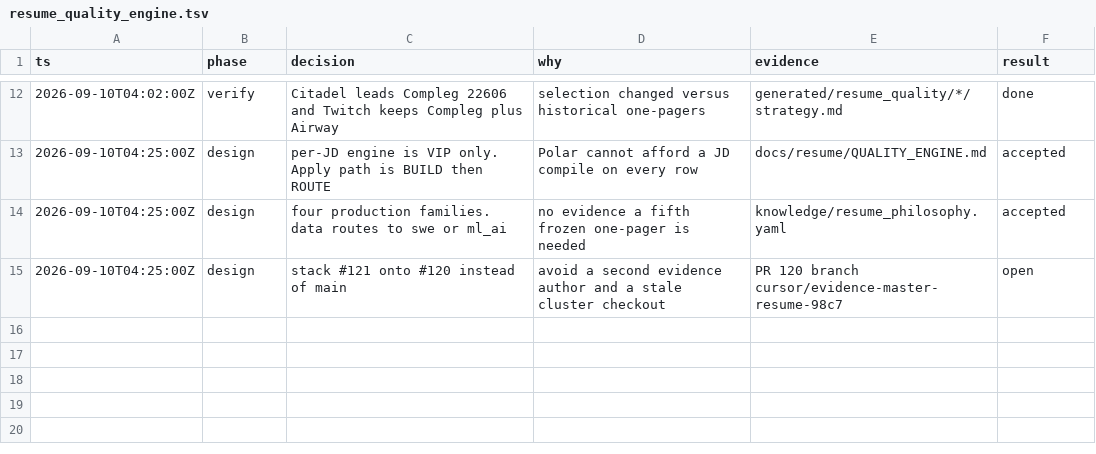
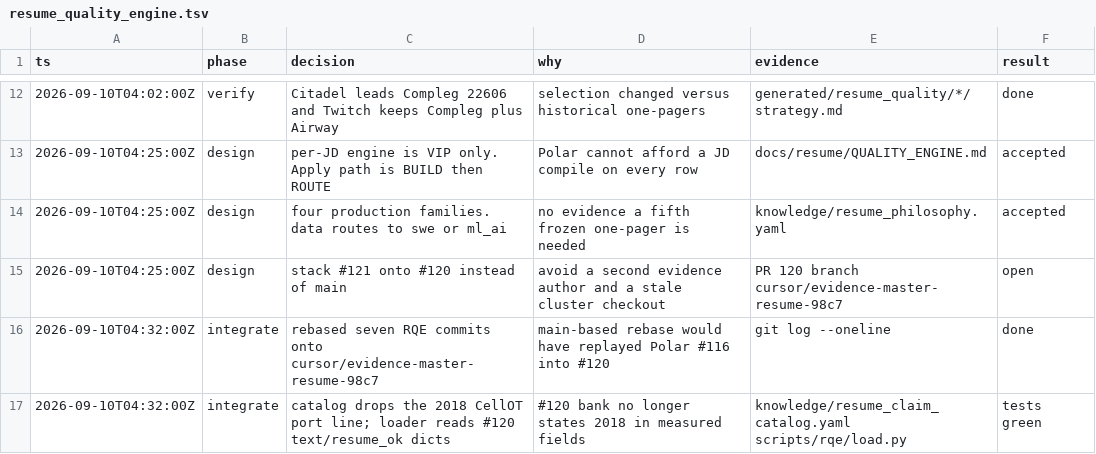
Before and after one commit to JunyiZhou-Conny/job-search-2026-2027-starter, a TSV file: docs/state/resume_quality_engine.tsv, drawn as a sheet; only a part is shown, gaps mark what is left out; the diff names each change by its address in the sheet, - before the commit and + after, or states it on an @@ line.

```diff
--- a/docs/state/resume_quality_engine.tsv
+++ b/docs/state/resume_quality_engine.tsv
+row 16: 2026-09-10T04:32:00Z | integrate | rebased seven RQE commits onto cursor/evidence-master-resume-98c7 | main-based rebase would have replayed Polar #116 into #120 | git log --oneline | done
+row 17: 2026-09-10T04:32:00Z | integrate | catalog drops the 2018 CellOT port line; loader reads #120 text/resume_ok dicts | #120 bank no longer states 2018 in measured fields | knowledge/resume_claim_catalog.yaml scripts/rqe/load.py | tests green
```
Also changed, not shown: 2 other files.
